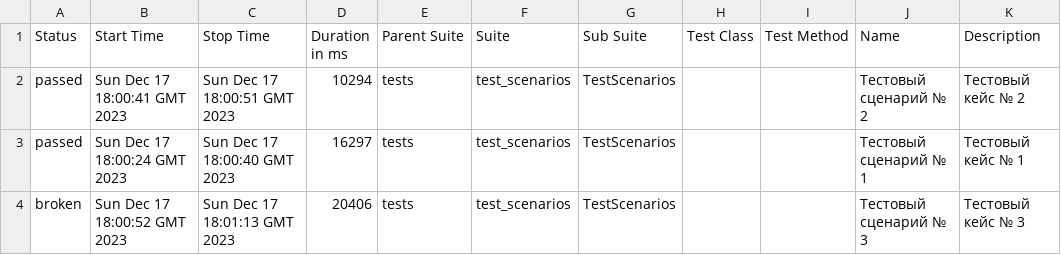
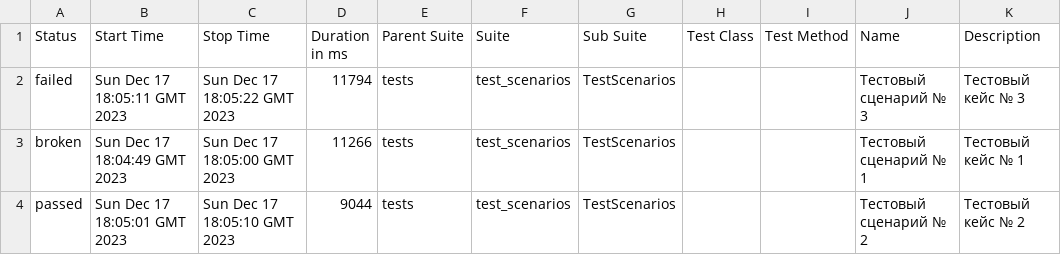
Before and after one commit to serkuksov/selenium-tests, a CSV file: data/suites.csv, drawn as a sheet.

Commit message:
Deploying to gh-pages from @ serkuksov/selenium-tests-tensor.ru@7c2ce15ea5d34874800056344c71247e9c3aa504 🚀

```diff
--- a/data/suites.csv
+++ b/data/suites.csv
@@ -1,4 +1,4 @@
 "Status","Start Time","Stop Time","Duration in ms","Parent Suite","Suite","Sub Suite","Test Class","Test Method","Name","Description"
-"passed","Sun Dec 17 18:00:41 GMT 2023","Sun Dec 17 18:00:51 GMT 2023","10294","tests","test_scenarios","TestScenarios","","","Тестовый сценарий № 2","Тестовый кейс № 2"
-"passed","Sun Dec 17 18:00:24 GMT 2023","Sun Dec 17 18:00:40 GMT 2023","16297","tests","test_scenarios","TestScenarios","","","Тестовый сценарий № 1","Тестовый кейс № 1"
-"broken","Sun Dec 17 18:00:52 GMT 2023","Sun Dec 17 18:01:13 GMT 2023","20406","tests","test_scenarios","TestScenarios","","","Тестовый сценарий № 3","Тестовый кейс № 3"
+"failed","Sun Dec 17 18:05:11 GMT 2023","Sun Dec 17 18:05:22 GMT 2023","11794","tests","test_scenarios","TestScenarios","","","Тестовый сценарий № 3","Тестовый кейс № 3"
+"broken","Sun Dec 17 18:04:49 GMT 2023","Sun Dec 17 18:05:00 GMT 2023","11266","tests","test_scenarios","TestScenarios","","","Тестовый сценарий № 1","Тестовый кейс № 1"
+"passed","Sun Dec 17 18:05:01 GMT 2023","Sun Dec 17 18:05:10 GMT 2023","9044","tests","test_scenarios","TestScenarios","","","Тестовый сценарий № 2","Тестовый кейс № 2"
```
Also changed, not shown: 28 other files.
